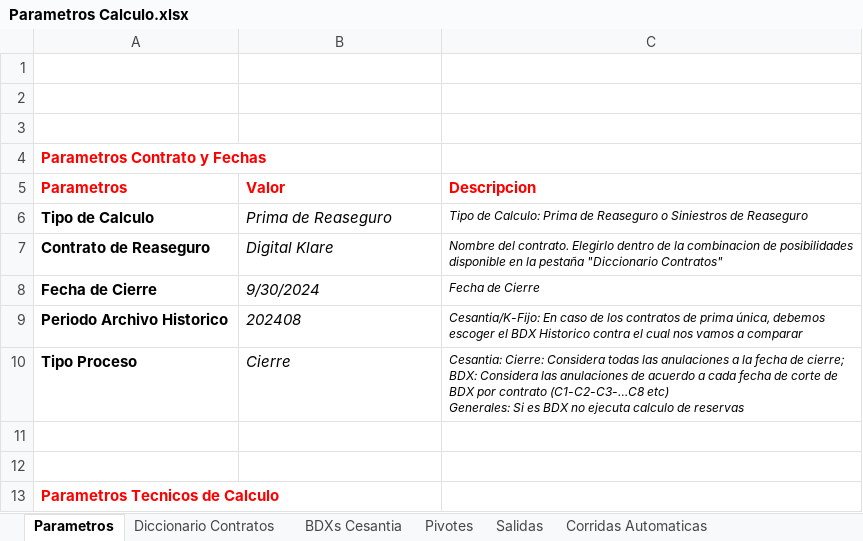
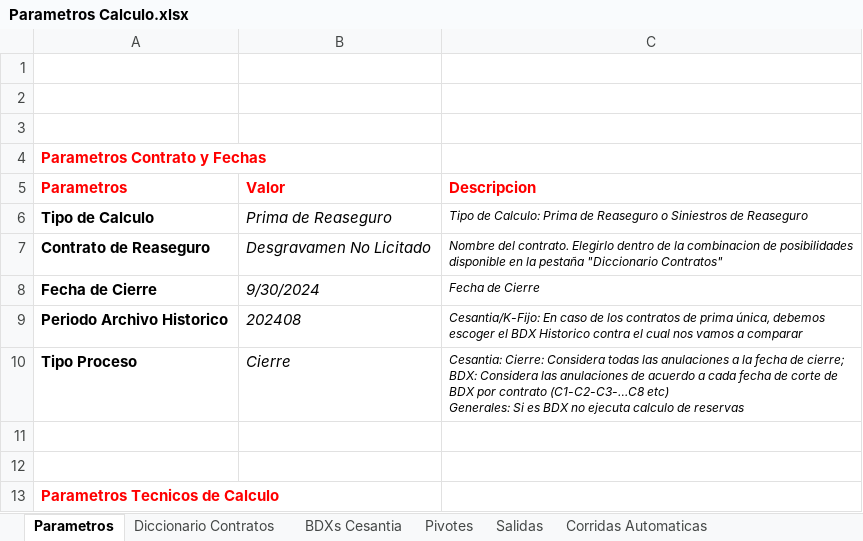
Before and after one commit to andesanalytics/Renovacion-Reaseguro, an Excel workbook: Parametros Calculo.xlsx, sheet Parametros, drawn as a sheet; only a part is shown; values as stored, in another font and other column widths than the file's, no borders; the diff names each change by its address in the sheet, - before the commit and + after, or states it on an @@ line.

```diff
--- a/Parametros Calculo.xlsx (sheet Parametros)
+++ b/Parametros Calculo.xlsx (sheet Parametros)
-B7: Digital Klare
+B7: Desgravamen No Licitado
```
Also changed, not shown: sheet Corridas Automaticas, 4 other files.
